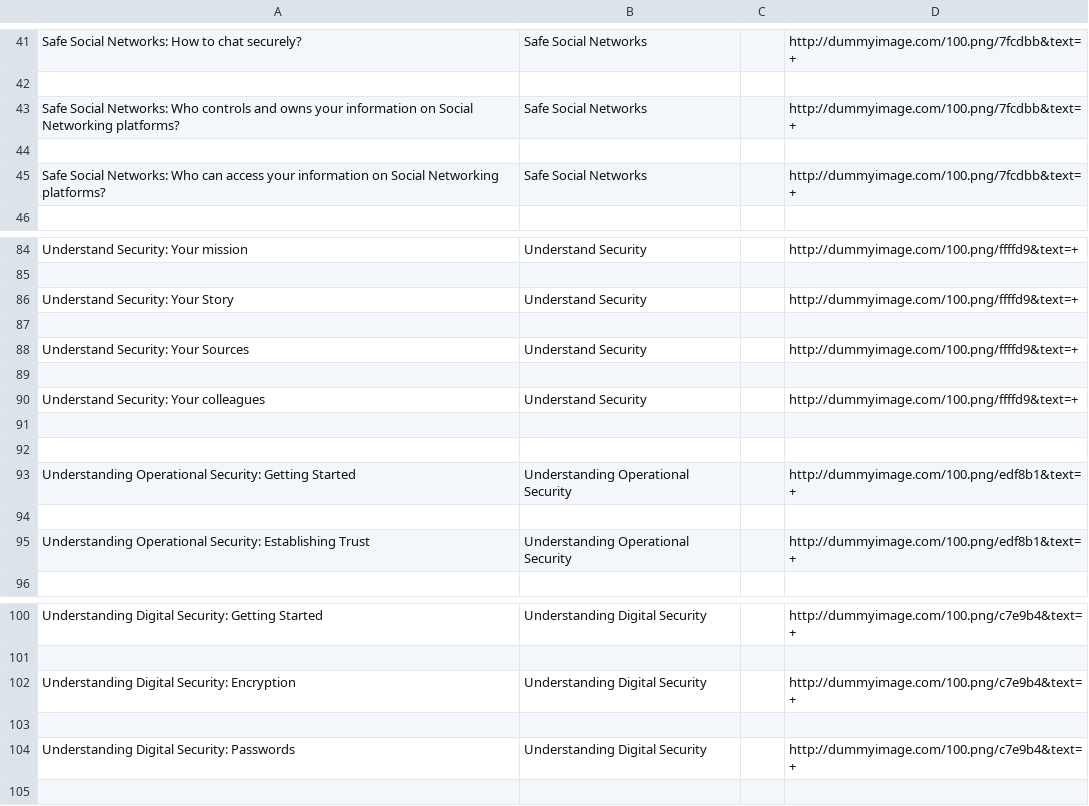
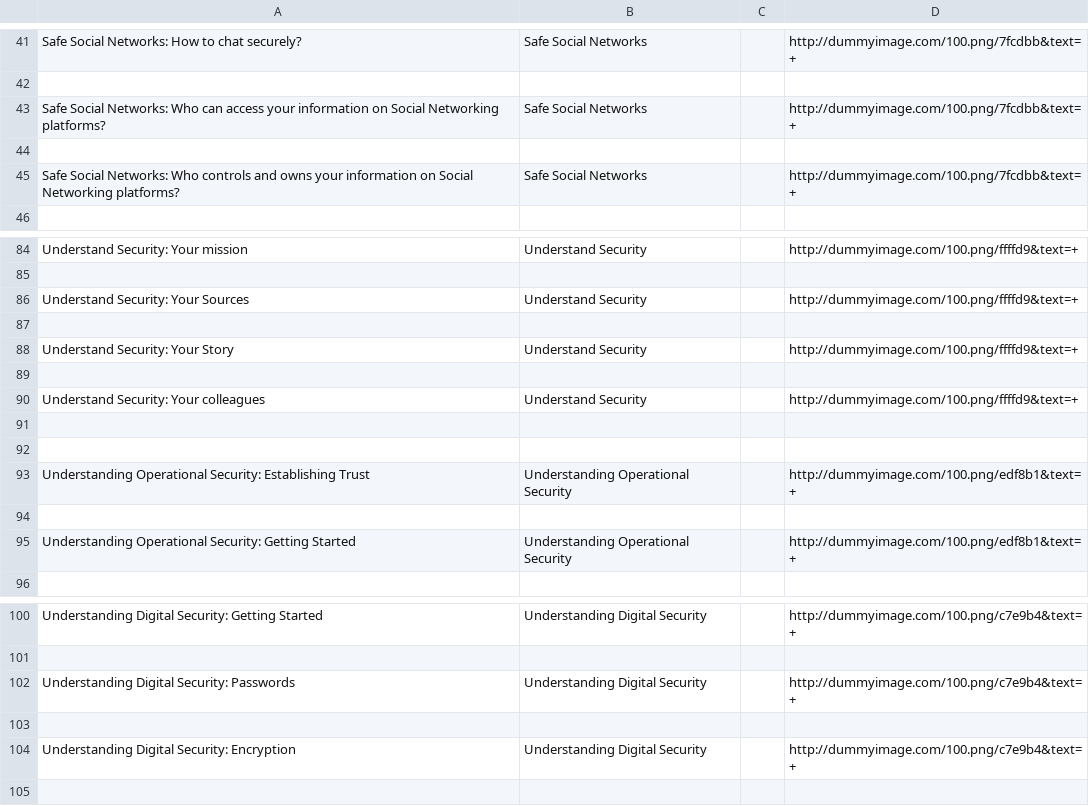
Before and after one commit to iilab/openmentoring-web, a CSV file: hrd/elements.csv, drawn as a sheet; only a part is shown, gaps mark what is left out.

Commit message:
Rebuilt website source at a9d52d2

```diff
--- a/hrd/elements.csv
+++ b/hrd/elements.csv
@@ -42,5 +42,5 @@ Safe Social Networks: How to chat securely?,Safe Social Networks,,http://dummyim
 
+Safe Social Networks: Who can access your information on Social Networking platforms?,Safe Social Networks,,http://dummyimage.com/100.png/7fcdbb&text=+
+
 Safe Social Networks: Who controls and owns your information on Social Networking platforms?,Safe Social Networks,,http://dummyimage.com/100.png/7fcdbb&text=+
-
-Safe Social Networks: Who can access your information on Social Networking platforms?,Safe Social Networks,,http://dummyimage.com/100.png/7fcdbb&text=+
 
@@ -85,5 +85,5 @@ Understand Security: Your mission,Understand Security,,http://dummyimage.com/100
 
+Understand Security: Your Sources,Understand Security,,http://dummyimage.com/100.png/ffffd9&text=+
+
 Understand Security: Your Story,Understand Security,,http://dummyimage.com/100.png/ffffd9&text=+
-
-Understand Security: Your Sources,Understand Security,,http://dummyimage.com/100.png/ffffd9&text=+
 
@@ -92,5 +92,5 @@ Understand Security: Your colleagues,Understand Security,,http://dummyimage.com/
 
+Understanding Operational Security: Establishing Trust,Understanding Operational Security,,http://dummyimage.com/100.png/edf8b1&text=+
+
 Understanding Operational Security: Getting Started,Understanding Operational Security,,http://dummyimage.com/100.png/edf8b1&text=+
-
-Understanding Operational Security: Establishing Trust,Understanding Operational Security,,http://dummyimage.com/100.png/edf8b1&text=+
 
@@ -101,5 +101,5 @@ Understanding Digital Security: Getting Started,Understanding Digital Security,,
 
+Understanding Digital Security: Passwords,Understanding Digital Security,,http://dummyimage.com/100.png/c7e9b4&text=+
+
 Understanding Digital Security: Encryption,Understanding Digital Security,,http://dummyimage.com/100.png/c7e9b4&text=+
-
-Understanding Digital Security: Passwords,Understanding Digital Security,,http://dummyimage.com/100.png/c7e9b4&text=+
 
```
Also changed, not shown: journo/elements.csv, 55 other files.
